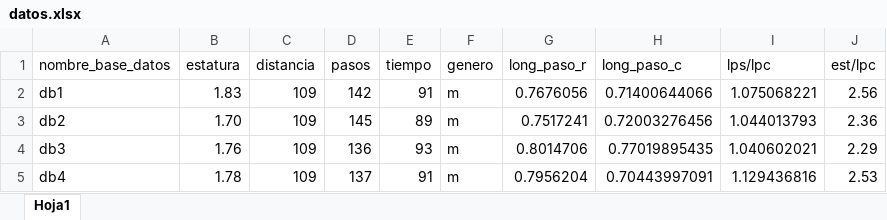
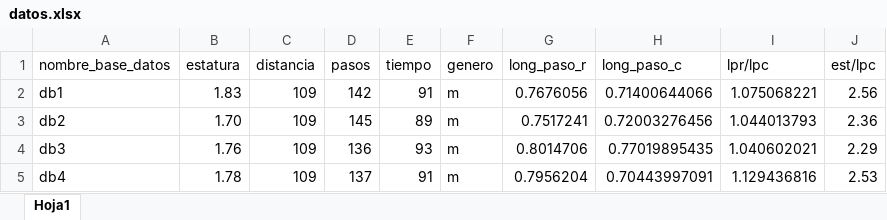
Before and after one commit to mzuluagag/Trabajo-Final-EDAED., an Excel workbook: datos.xlsx, sheet Hoja1, drawn as a sheet; only a part is shown; values as stored, in another font and other column widths than the file's, no borders; the diff names each change by its address in the sheet, - before the commit and + after, or states it on an @@ line.

```diff
--- a/datos.xlsx (sheet Hoja1)
+++ b/datos.xlsx (sheet Hoja1)
-I1: lps/lpc
+I1: lpr/lpc
```
Also changed, not shown: mydata.xlsx, 2 other files.
